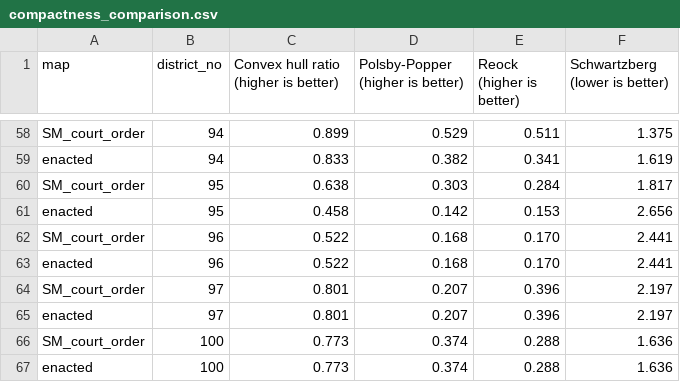
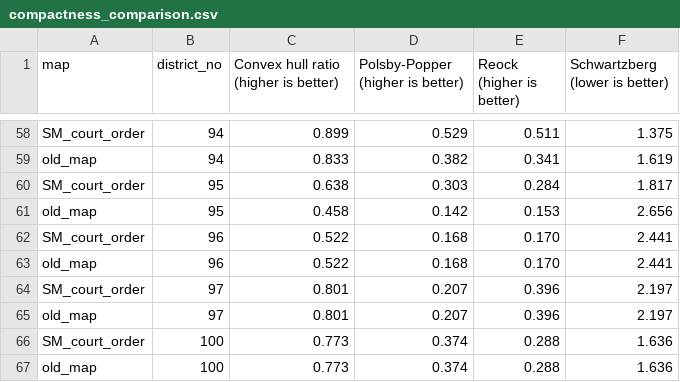
Before and after one commit to PrincetonUniversity/VA-gerrymander, a CSV file: Analysis/Compactness/compactness_comparison.csv, drawn as a sheet; only a part is shown, gaps mark what is left out; the diff covers the shown part only; the diff names each change by its address in the sheet, - before the commit and + after, or states it on an @@ line.

```diff
--- a/Analysis/Compactness/compactness_comparison.csv
+++ b/Analysis/Compactness/compactness_comparison.csv
-A59 (map): enacted
+A59 (map): old_map
-A61 (map): enacted
+A61 (map): old_map
-A63 (map): enacted
+A63 (map): old_map
-A65 (map): enacted
+A65 (map): old_map
-A67 (map): enacted
+A67 (map): old_map
```
Also changed, not shown: 28 edited cells elsewhere in this file, Analysis/Compactness/mean_compactness_comparison.csv, 4 other files.
